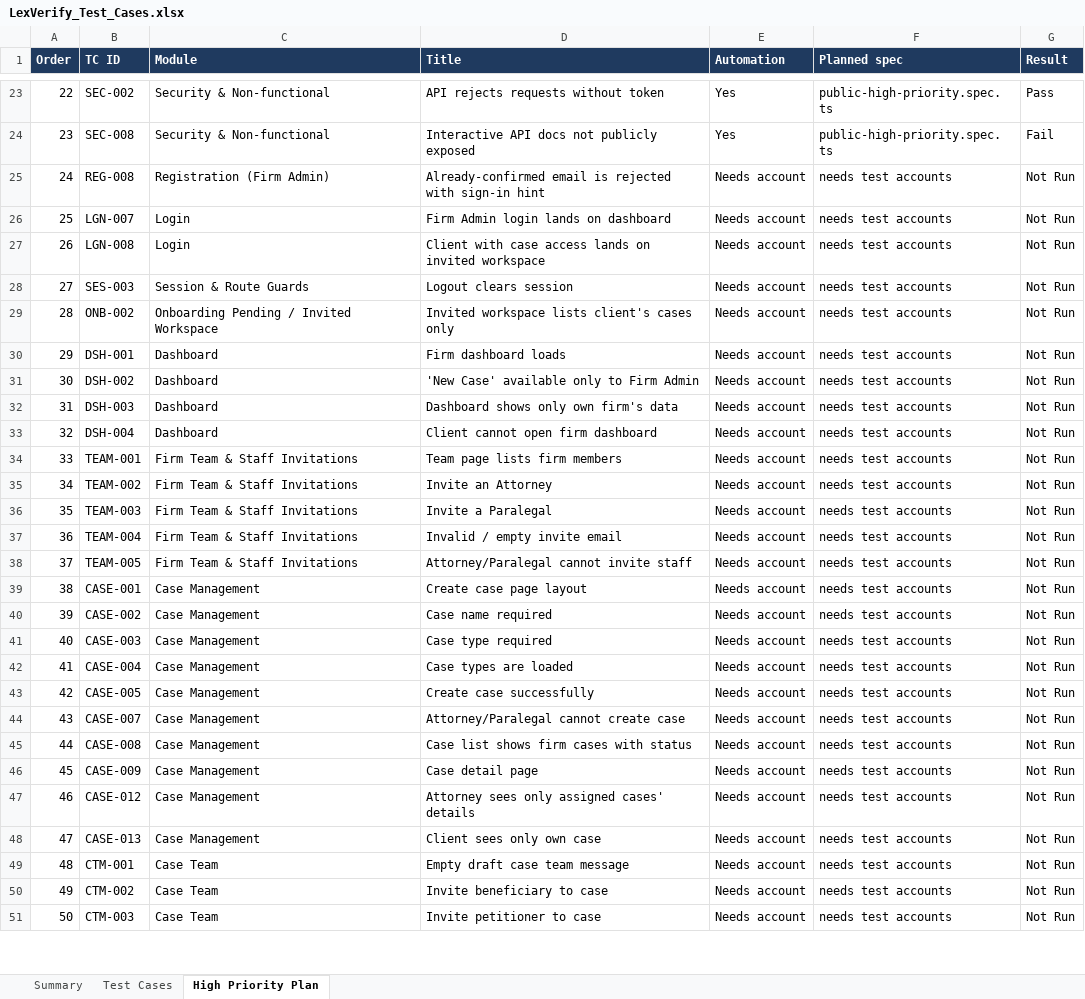
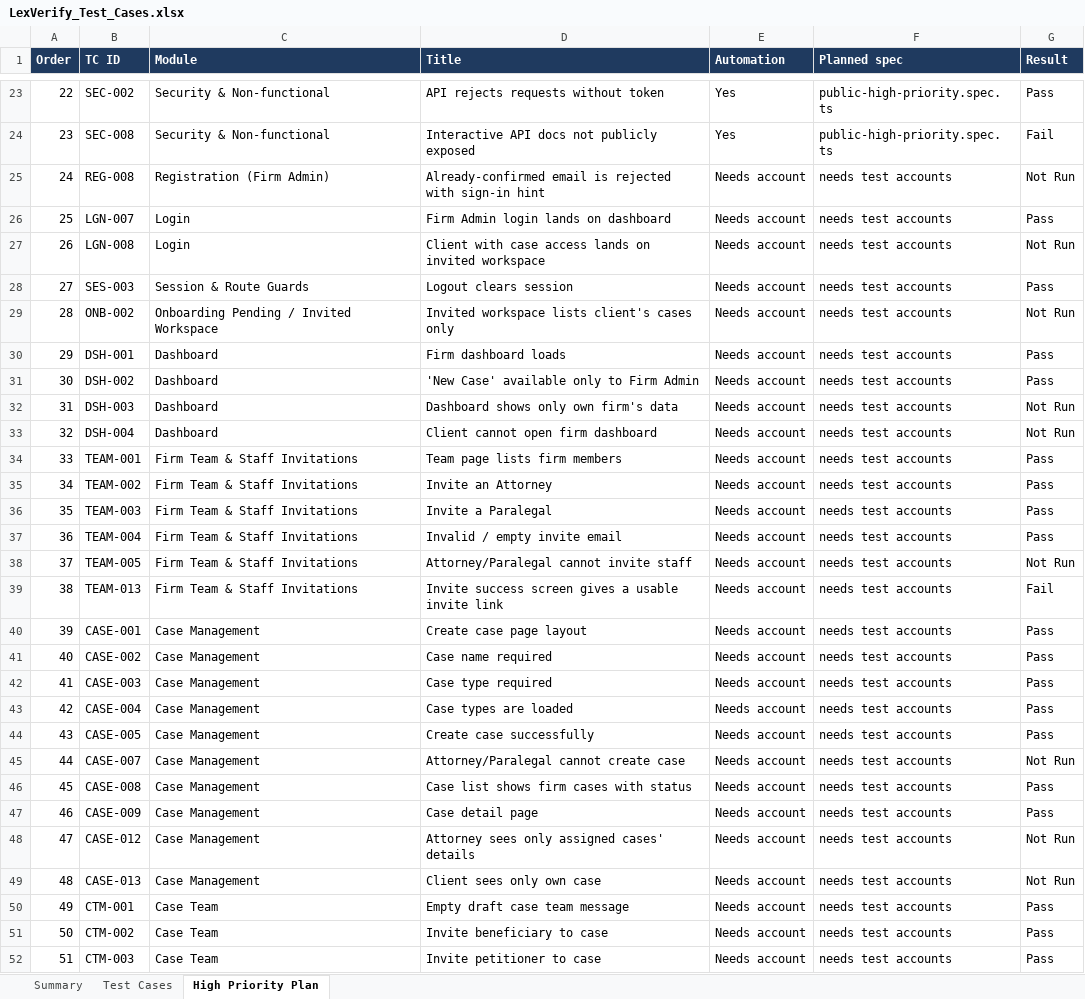
Before and after one commit to Md-Habibullah-Mia/IntegratedAutomation_Framework, an Excel workbook: docs/attorney/LexVerify_Test_Cases.xlsx, sheet High Priority Plan, drawn as a sheet; only a part is shown, gaps mark what is left out; values as stored, in another font and other column widths than the file's, no borders; addresses are those after the commit; the diff covers the shown part only; the diff names each change by its address in the sheet, - before the commit and + after, or states it on an @@ line.

Commit message:
LexVerify: firm-admin suite (one login) + known-bug tests as test.fail
- firm-admin.spec.ts: 30 Firm Admin cases in one serial login — cases, case
  team invites, questionnaires/documents gating, firm staff invites, sign out
- Known app bugs kept as test.fail() so the serial chain keeps running:
  CTM-010, DSH-005, TEAM-011, TEAM-013, TEAM-014, CASE-015, SES-001
  (/cases/new), SEC-001, SEC-008
- Workbook: new bug TCs, Firm Admin run results (154 TCs, 43 pass, 10 fail)
- scripts/attorney-*: registration and single-login exploration helpers
- .gitignore: .auth/ (saved session tokens)

```diff
--- a/docs/attorney/LexVerify_Test_Cases.xlsx (sheet High Priority Plan)
+++ b/docs/attorney/LexVerify_Test_Cases.xlsx (sheet High Priority Plan)
-G26 (Result): Not Run
+G26 (Result): Pass
-G28 (Result): Not Run
+G28 (Result): Pass
-G30:G31 (Result): Not Run
+G30:G31 (Result): Pass
-G34:G37 (Result): Not Run
+G34:G37 (Result): Pass
+row 39: 38 | TEAM-013 | Firm Team & Staff Invitations | Invite success screen gives a usable invite link | Needs account | needs test accounts | Fail
@@ column A (Order) renumbered from row 40 down @@
-G40:G44 (Result): Not Run
+G40:G44 (Result): Pass
-G46:G47 (Result): Not Run
+G46:G47 (Result): Pass
-G50:G52 (Result): Not Run
+G50:G52 (Result): Pass
```
Also changed, not shown: 1 added row and 4 edited cells elsewhere in this sheet, sheet Test Cases, sheet Summary, 7 other files.
